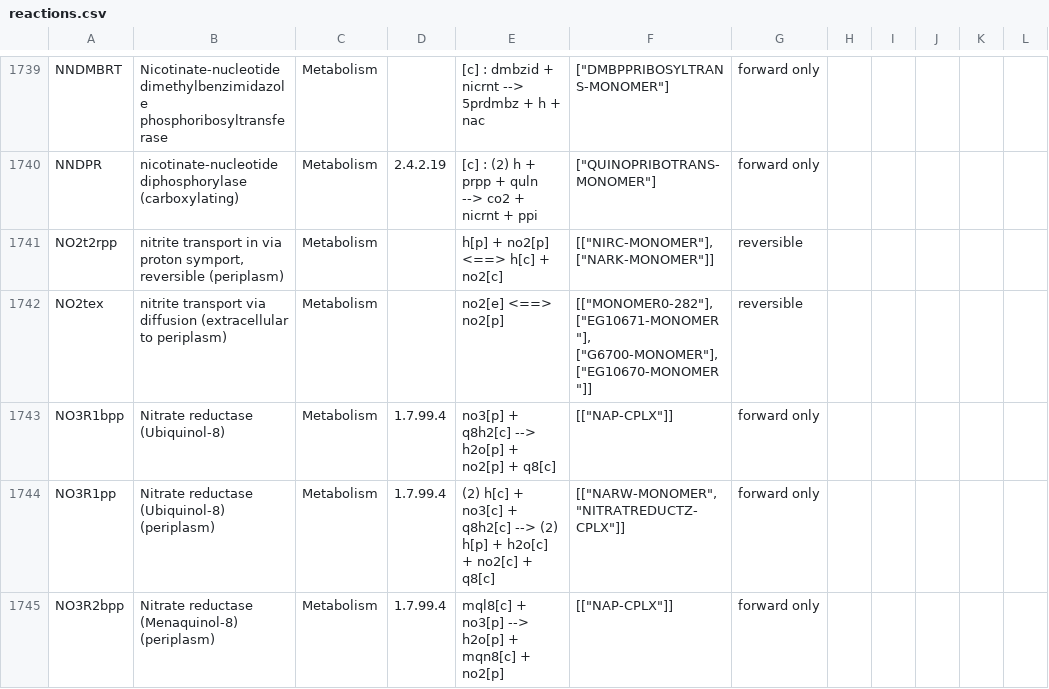
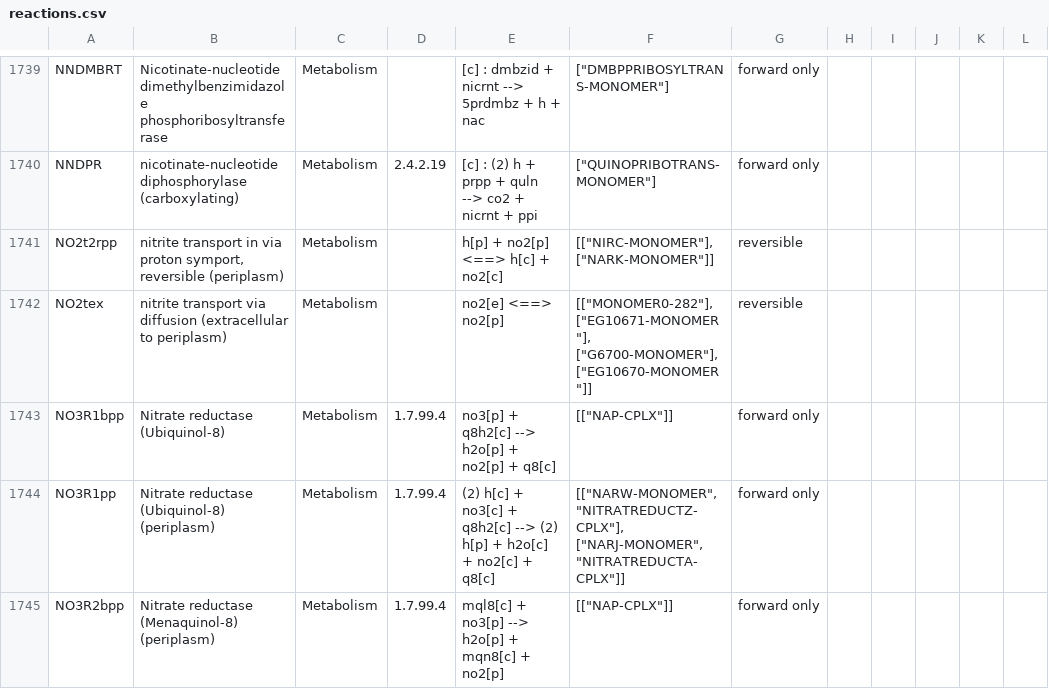
Before and after one commit to CovertLab/WholeCellEcoliRelease, a CSV file: data/parsed/reactions.csv, drawn as a sheet; only a part is shown, gaps mark what is left out; the diff covers the shown part only.

Commit message:
Reparsed reaction rules without logical words

```diff
--- a/data/parsed/reactions.csv
+++ b/data/parsed/reactions.csv
@@ -1743,3 +1743,3 @@ NO2tex	nitrite transport via diffusion (extracellular to periplasm)	Metabolism
 NO3R1bpp	Nitrate reductase (Ubiquinol-8)	Metabolism	1.7.99.4	no3[p] + q8h2[c] --> h2o[p] + no2[p] + q8[c]	"[[""NAP-CPLX""]]"	forward only					
-NO3R1pp	Nitrate reductase (Ubiquinol-8) (periplasm)	Metabolism	1.7.99.4	(2) h[c] + no3[c] + q8h2[c] --> (2) h[p] + h2o[c] + no2[c] + q8[c]	"[[""NARW-MONOMER"", ""NITRATREDUCTZ-CPLX""]]"	forward only					
+NO3R1pp	Nitrate reductase (Ubiquinol-8) (periplasm)	Metabolism	1.7.99.4	(2) h[c] + no3[c] + q8h2[c] --> (2) h[p] + h2o[c] + no2[c] + q8[c]	"[[""NARW-MONOMER"", ""NITRATREDUCTZ-CPLX""], [""NARJ-MONOMER"", ""NITRATREDUCTA-CPLX""]]"	forward only					
 NO3R2bpp	Nitrate reductase (Menaquinol-8) (periplasm)	Metabolism	1.7.99.4	mql8[c] + no3[p] --> h2o[p] + mqn8[c] + no2[p]	"[[""NAP-CPLX""]]"	forward only					
```
Also changed, not shown: 9 edited cells elsewhere in this file.
